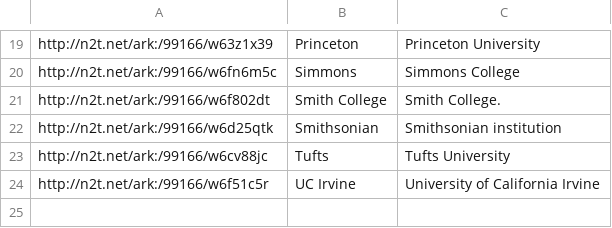
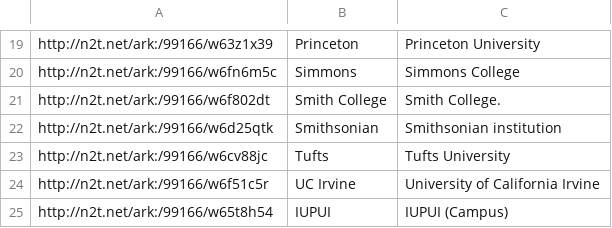
Before and after one commit to snac-cooperative/snac, a CSV file: install/setup_files/institutions.csv, drawn as a sheet; only a part is shown, gaps mark what is left out; the diff names each change by its address in the sheet, - before the commit and + after, or states it on an @@ line.

Commit message:
Updated institutions to add IUPUI

```diff
--- a/install/setup_files/institutions.csv
+++ b/install/setup_files/institutions.csv
+row 25: http://n2t.net/ark:/99166/w65t8h54 | IUPUI | IUPUI (Campus)
```
